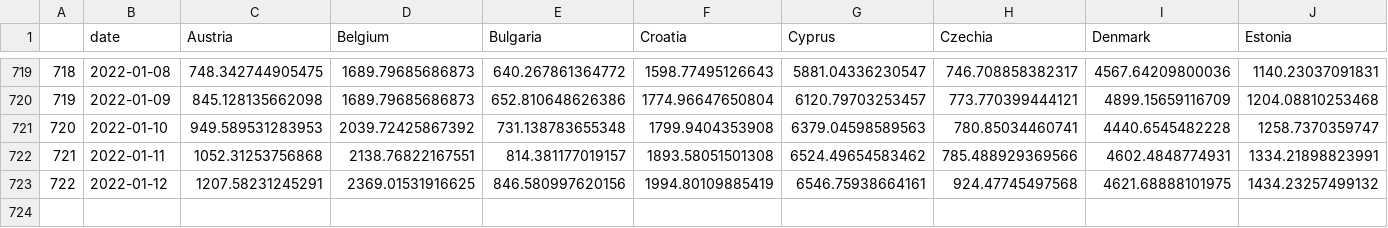
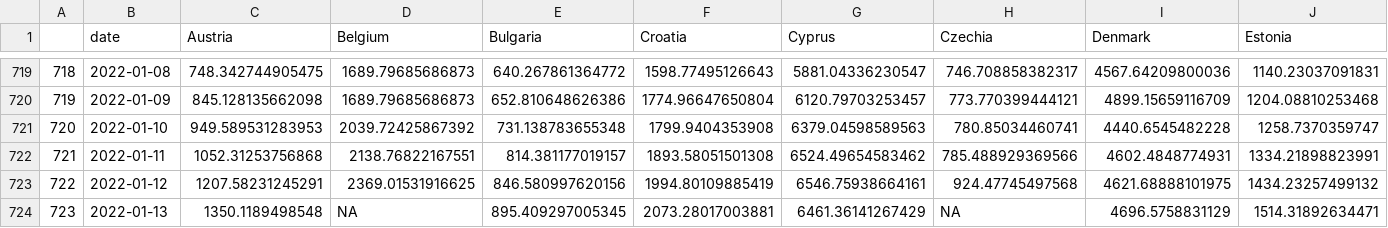
Before and after one commit to dfin-econ/dashboard, a CSV file: cases.csv, drawn as a sheet; only a part is shown, gaps mark what is left out; rows hold the shown columns only; the diff names each change by its address in the sheet, - before the commit and + after, or states it on an @@ line.

```diff
--- a/cases.csv
+++ b/cases.csv
+row 724: 723 | 2022-01-13 | 1350.1189498548 | NA | 895.409297005345 | 2073.28017003881 | 6461.36141267429 | NA | 4696.5758831129 | 1514.31892634471
```
Also changed, not shown: cbi.csv, cumulcases.csv, 1 other file.
